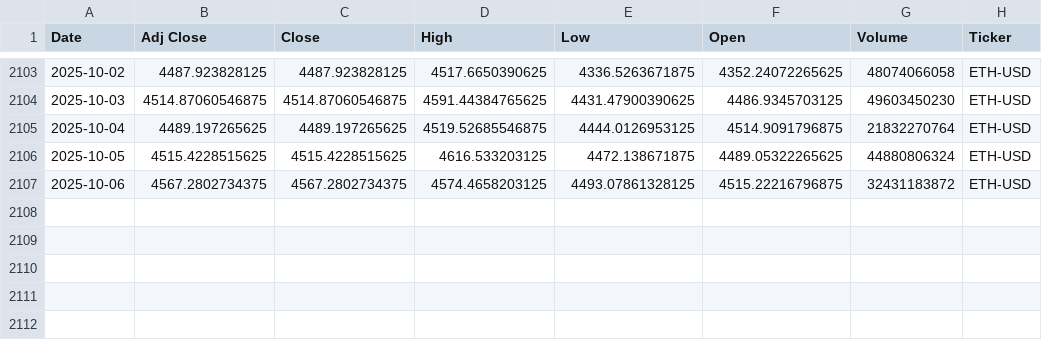
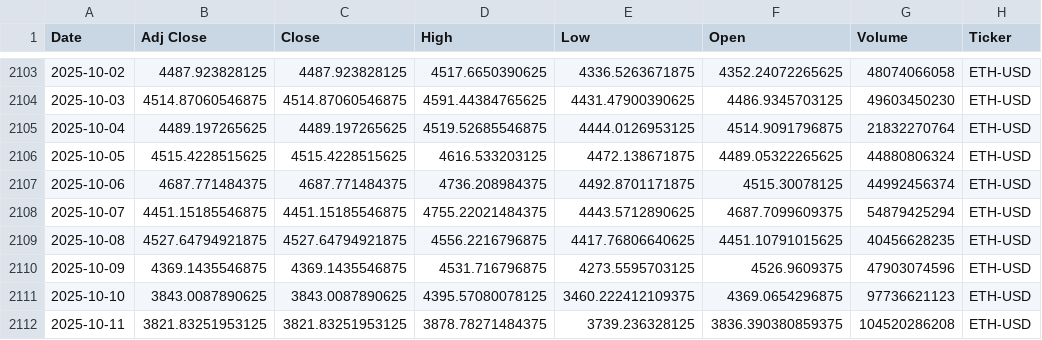
Before and after one commit to souhailchenaoua/QuantCast, a CSV file: data/raw/ETH-USD_1d_2020-01-01_latest.csv, drawn as a sheet; only a part is shown, gaps mark what is left out.

```diff
--- a/data/raw/ETH-USD_1d_2020-01-01_latest.csv
+++ b/data/raw/ETH-USD_1d_2020-01-01_latest.csv
@@ -2106,2 +2106,7 @@ Date,Adj Close,Close,High,Low,Open,Volume,Ticker
 2025-10-05,4515.4228515625,4515.4228515625,4616.533203125,4472.138671875,4489.05322265625,44880806324,ETH-USD
-2025-10-06,4567.2802734375,4567.2802734375,4574.4658203125,4493.07861328125,4515.22216796875,32431183872,ETH-USD
+2025-10-06,4687.771484375,4687.771484375,4736.208984375,4492.8701171875,4515.30078125,44992456374,ETH-USD
+2025-10-07,4451.15185546875,4451.15185546875,4755.22021484375,4443.5712890625,4687.7099609375,54879425294,ETH-USD
+2025-10-08,4527.64794921875,4527.64794921875,4556.2216796875,4417.76806640625,4451.10791015625,40456628235,ETH-USD
+2025-10-09,4369.1435546875,4369.1435546875,4531.716796875,4273.5595703125,4526.9609375,47903074596,ETH-USD
+2025-10-10,3843.0087890625,3843.0087890625,4395.57080078125,3460.222412109375,4369.0654296875,97736621123,ETH-USD
+2025-10-11,3821.83251953125,3821.83251953125,3878.78271484375,3739.236328125,3836.390380859375,104520286208,ETH-USD
```
Also changed, not shown: data/raw/AAPL_1d_2020-01-01_latest.csv, data/raw/GOOGL_1d_2020-01-01_latest.csv, 16 other files.
